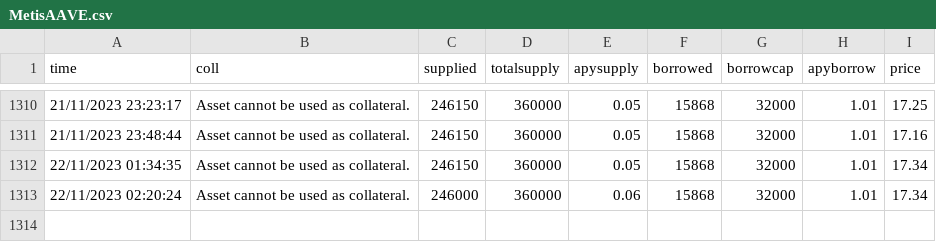
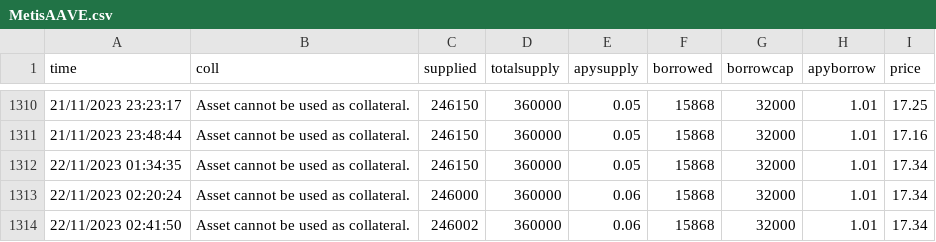
Before and after one commit to MSZAPLON/Scraping, a CSV file: data/MetisAAVE.csv, drawn as a sheet; only a part is shown, gaps mark what is left out; the diff names each change by its address in the sheet, - before the commit and + after, or states it on an @@ line.

```diff
--- a/data/MetisAAVE.csv
+++ b/data/MetisAAVE.csv
+row 1314: 22/11/2023 02:41:50 | Asset cannot be used as collateral. | 246002 | 360000 | 0.06 | 15868 | 32000 | 1.01 | 17.34
```
Also changed, not shown: 1 other file.
